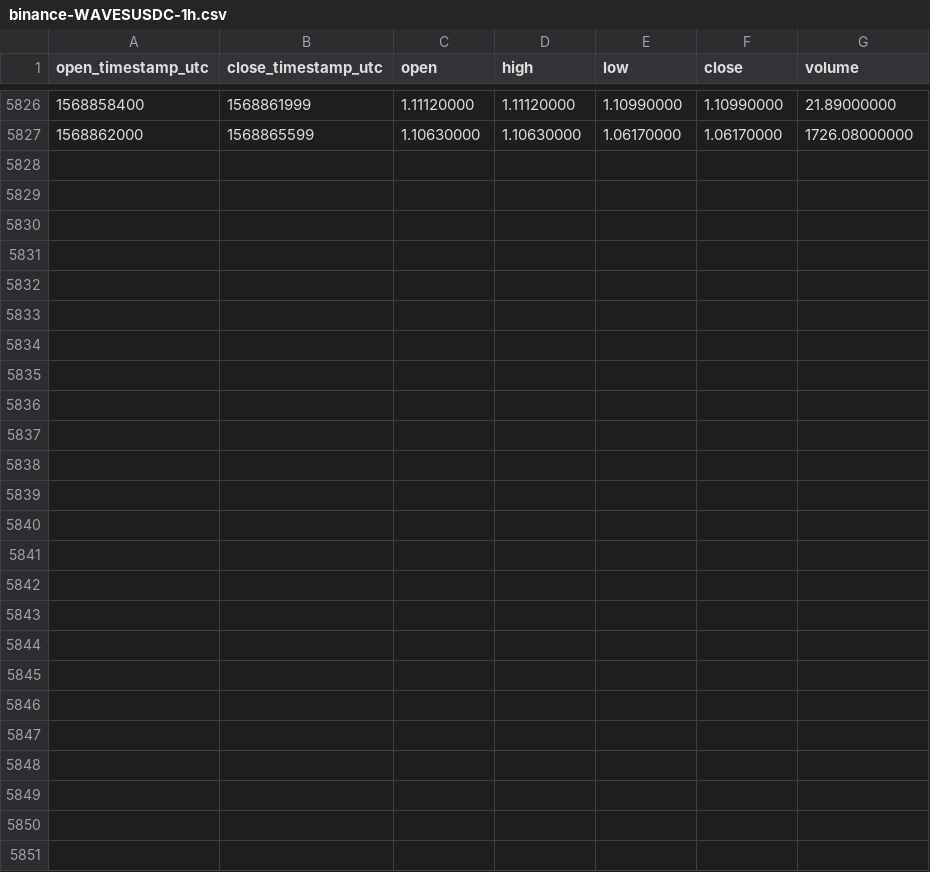
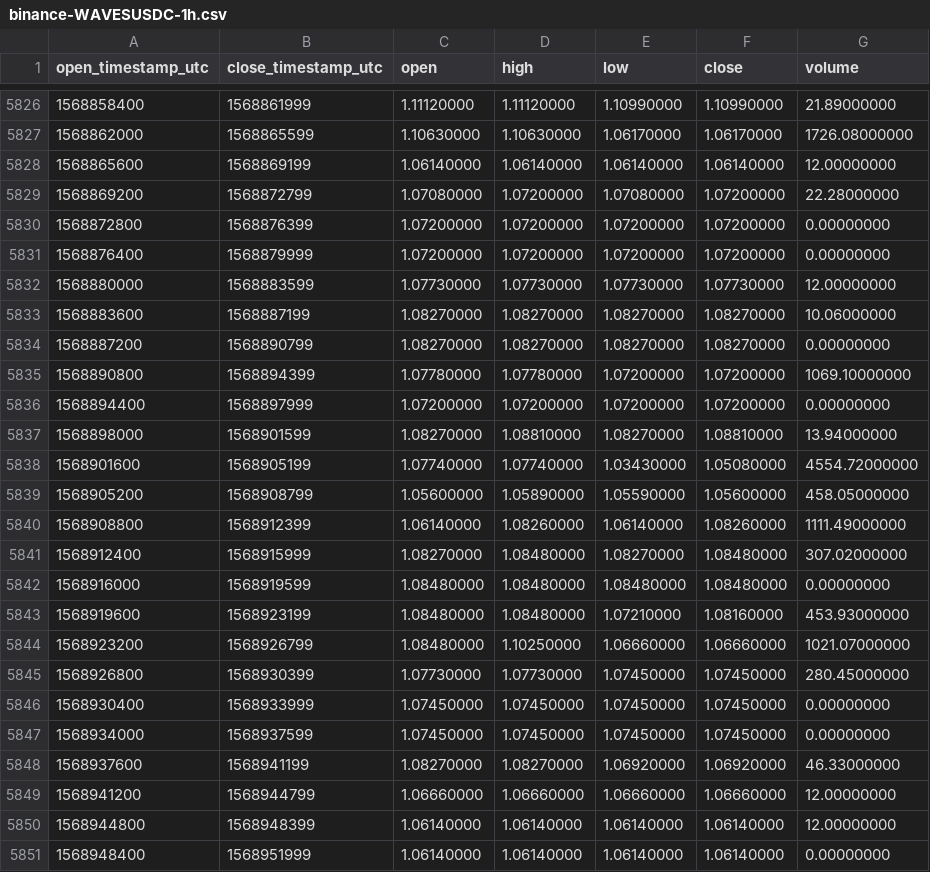
Before and after one commit to cryptobigbro/binance-WAVESUSDC, a CSV file: binance-WAVESUSDC-1h.csv, drawn as a sheet; only a part is shown, gaps mark what is left out; the diff names each change by its address in the sheet, - before the commit and + after, or states it on an @@ line.

Commit message:
Update OHLCV data.

```diff
--- a/binance-WAVESUSDC-1h.csv
+++ b/binance-WAVESUSDC-1h.csv
+row 5828: 1568865600 | 1568869199 | 1.06140000 | 1.06140000 | 1.06140000 | 1.06140000 | 12.00000000
+row 5829: 1568869200 | 1568872799 | 1.07080000 | 1.07200000 | 1.07080000 | 1.07200000 | 22.28000000
+row 5830: 1568872800 | 1568876399 | 1.07200000 | 1.07200000 | 1.07200000 | 1.07200000 | 0.00000000
+row 5831: 1568876400 | 1568879999 | 1.07200000 | 1.07200000 | 1.07200000 | 1.07200000 | 0.00000000
+row 5832: 1568880000 | 1568883599 | 1.07730000 | 1.07730000 | 1.07730000 | 1.07730000 | 12.00000000
+row 5833: 1568883600 | 1568887199 | 1.08270000 | 1.08270000 | 1.08270000 | 1.08270000 | 10.06000000
+row 5834: 1568887200 | 1568890799 | 1.08270000 | 1.08270000 | 1.08270000 | 1.08270000 | 0.00000000
+row 5835: 1568890800 | 1568894399 | 1.07780000 | 1.07780000 | 1.07200000 | 1.07200000 | 1069.10000000
+row 5836: 1568894400 | 1568897999 | 1.07200000 | 1.07200000 | 1.07200000 | 1.07200000 | 0.00000000
+row 5837: 1568898000 | 1568901599 | 1.08270000 | 1.08810000 | 1.08270000 | 1.08810000 | 13.94000000
+row 5838: 1568901600 | 1568905199 | 1.07740000 | 1.07740000 | 1.03430000 | 1.05080000 | 4554.72000000
+row 5839: 1568905200 | 1568908799 | 1.05600000 | 1.05890000 | 1.05590000 | 1.05600000 | 458.05000000
+row 5840: 1568908800 | 1568912399 | 1.06140000 | 1.08260000 | 1.06140000 | 1.08260000 | 1111.49000000
+row 5841: 1568912400 | 1568915999 | 1.08270000 | 1.08480000 | 1.08270000 | 1.08480000 | 307.02000000
+row 5842: 1568916000 | 1568919599 | 1.08480000 | 1.08480000 | 1.08480000 | 1.08480000 | 0.00000000
+row 5843: 1568919600 | 1568923199 | 1.08480000 | 1.08480000 | 1.07210000 | 1.08160000 | 453.93000000
+row 5844: 1568923200 | 1568926799 | 1.08480000 | 1.10250000 | 1.06660000 | 1.06660000 | 1021.07000000
+row 5845: 1568926800 | 1568930399 | 1.07730000 | 1.07730000 | 1.07450000 | 1.07450000 | 280.45000000
+row 5846: 1568930400 | 1568933999 | 1.07450000 | 1.07450000 | 1.07450000 | 1.07450000 | 0.00000000
+row 5847: 1568934000 | 1568937599 | 1.07450000 | 1.07450000 | 1.07450000 | 1.07450000 | 0.00000000
+row 5848: 1568937600 | 1568941199 | 1.08270000 | 1.08270000 | 1.06920000 | 1.06920000 | 46.33000000
+row 5849: 1568941200 | 1568944799 | 1.06660000 | 1.06660000 | 1.06660000 | 1.06660000 | 12.00000000
+row 5850: 1568944800 | 1568948399 | 1.06140000 | 1.06140000 | 1.06140000 | 1.06140000 | 12.00000000
+row 5851: 1568948400 | 1568951999 | 1.06140000 | 1.06140000 | 1.06140000 | 1.06140000 | 0.00000000
```
Also changed, not shown: binance-WAVESUSDC-1d.csv.
